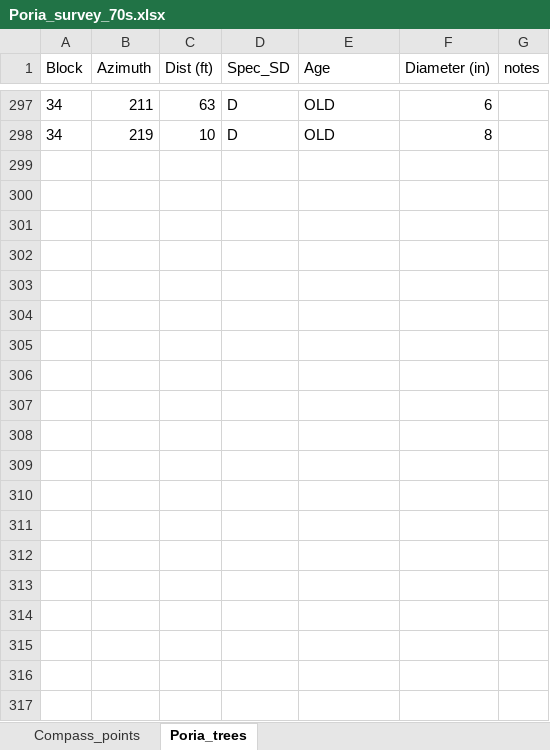
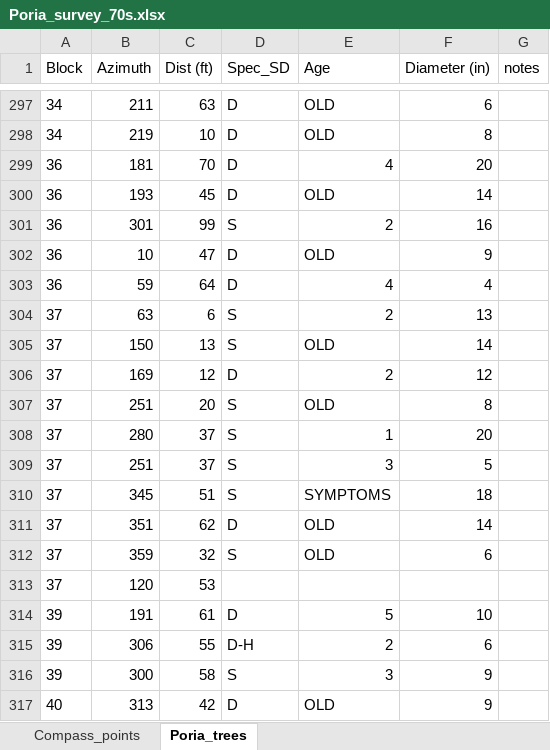
Before and after one commit to LeBoldus-Lab/Apiary_LRR, an Excel workbook: Poria_survey_70s.xlsx, sheet Poria_trees, drawn as a sheet; only a part is shown, gaps mark what is left out; values as stored, in another font and other column widths than the file's, no borders; the diff covers the shown part only; the diff names each change by its address in the sheet, - before the commit and + after, or states it on an @@ line.

Commit message:
update_poria_survey

```diff
--- a/Poria_survey_70s.xlsx (sheet Poria_trees)
+++ b/Poria_survey_70s.xlsx (sheet Poria_trees)
+row 299: 36 | 181 | 70 | D | 4 | 20
+row 300: 36 | 193 | 45 | D | OLD | 14
+row 301: 36 | 301 | 99 | S | 2 | 16
+row 302: 36 | 10 | 47 | D | OLD | 9
+row 303: 36 | 59 | 64 | D | 4 | 4
+row 304: 37 | 63 | 6 | S | 2 | 13
+row 305: 37 | 150 | 13 | S | OLD | 14
+row 306: 37 | 169 | 12 | D | 2 | 12
+row 307: 37 | 251 | 20 | S | OLD | 8
+row 308: 37 | 280 | 37 | S | 1 | 20
+row 309: 37 | 251 | 37 | S | 3 | 5
+row 310: 37 | 345 | 51 | S | SYMPTOMS | 18
+row 311: 37 | 351 | 62 | D | OLD | 14
+row 312: 37 | 359 | 32 | S | OLD | 6
+row 313: 37 | 120 | 53
+row 314: 39 | 191 | 61 | D | 5 | 10
+row 315: 39 | 306 | 55 | D-H | 2 | 6
+row 316: 39 | 300 | 58 | S | 3 | 9
+row 317: 40 | 313 | 42 | D | OLD | 9
```
Also changed, not shown: 208 added rows and 1 edited cell elsewhere in this sheet, sheet Compass_points, 1 other file.
